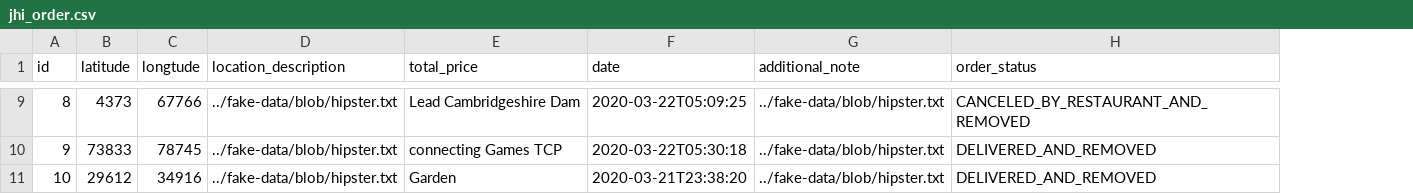
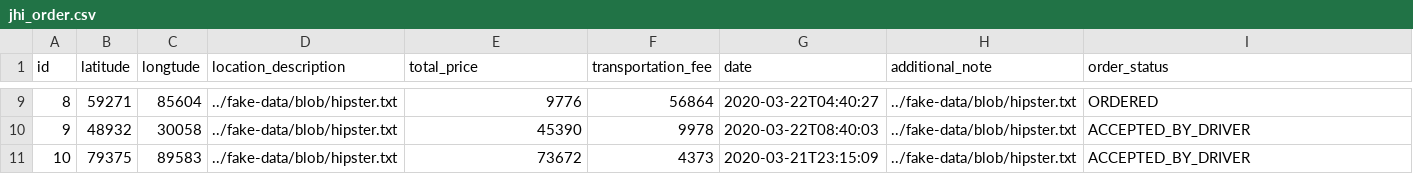
Before and after one commit to hailemaryam/deliverETH, a CSV file: src/main/resources/config/liquibase/fake-data/jhi_order.csv, drawn as a sheet; only a part is shown, gaps mark what is left out; addresses are those after the commit; the diff covers the shown part only; the diff names each change by its address in the sheet, - before the commit and + after, or states it on an @@ line.

Commit message:
order field modified.

```diff
--- a/src/main/resources/config/liquibase/fake-data/jhi_order.csv
+++ b/src/main/resources/config/liquibase/fake-data/jhi_order.csv
+column F (transportation_fee), rows 9-11: 56864 | 9978 | 4373
-B9 (latitude): 4373
+B9 (latitude): 59271
-C9 (longtude): 67766
+C9 (longtude): 85604
-E9 (total_price): Lead Cambridgeshire Dam
+E9 (total_price): 9776
-G9 (date): 2020-03-22T05:09:25
+G9 (date): 2020-03-22T04:40:27
-I9 (order_status): CANCELED_BY_RESTAURANT_AND_REMOVED
+I9 (order_status): ORDERED
-B10 (latitude): 73833
+B10 (latitude): 48932
-C10 (longtude): 78745
+C10 (longtude): 30058
-E10 (total_price): connecting Games TCP
+E10 (total_price): 45390
-G10 (date): 2020-03-22T05:30:18
+G10 (date): 2020-03-22T08:40:03
-I10:I11 (order_status): DELIVERED_AND_REMOVED
+I10:I11 (order_status): ACCEPTED_BY_DRIVER
-B11 (latitude): 29612
+B11 (latitude): 79375
-C11 (longtude): 34916
+C11 (longtude): 89583
-E11 (total_price): Garden
+E11 (total_price): 73672
-G11 (date): 2020-03-21T23:38:20
+G11 (date): 2020-03-21T23:15:09
```
Also changed, not shown: 31 edited cells elsewhere in this file, 13 other files.
